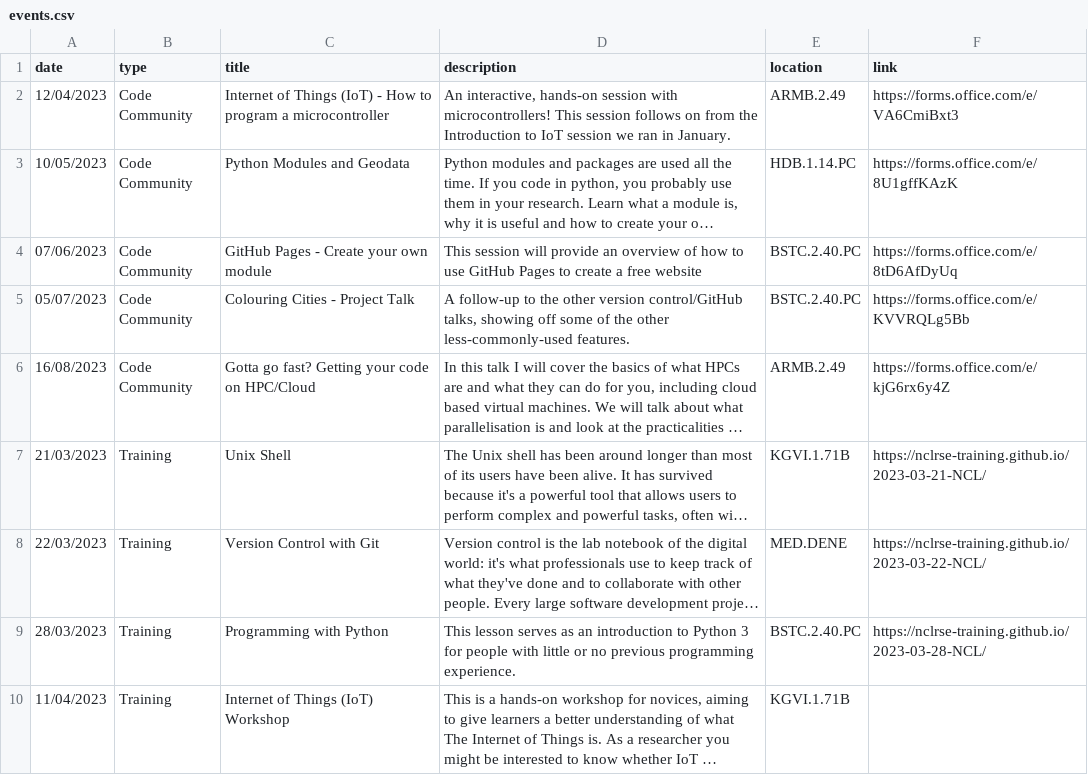
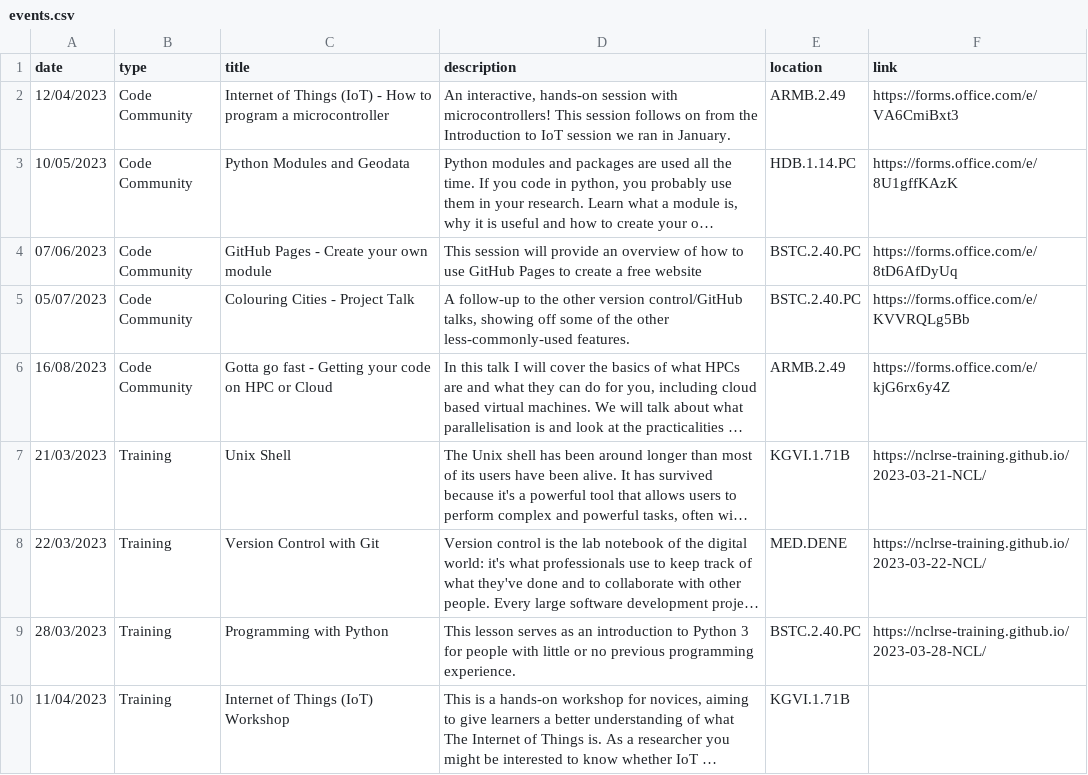
Before and after one commit to NewcastleRSE/rse-team-website, a CSV file: _data/events.csv, drawn as a sheet; only a part is shown; long unchanged cells end in …; the diff names each change by its address in the sheet, - before the commit and + after, or states it on an @@ line.

Commit message:
Update events.csv

```diff
--- a/_data/events.csv
+++ b/_data/events.csv
-C6 (title): Gotta go fast? Getting your code on HPC/Cloud
+C6 (title): Gotta go fast - Getting your code on HPC or Cloud
```
